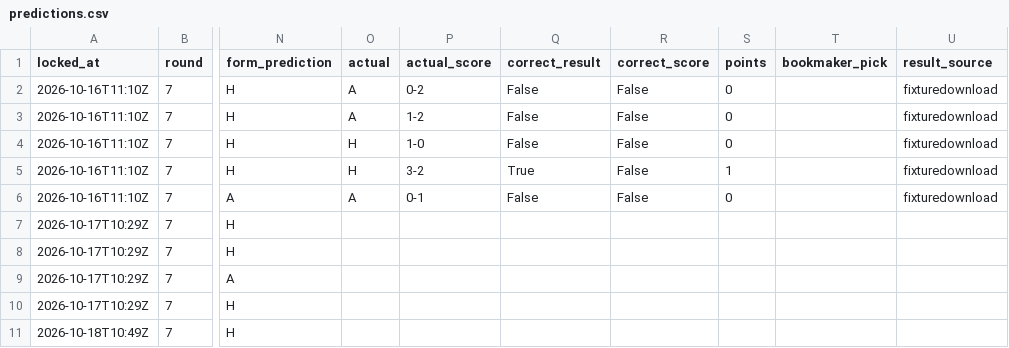
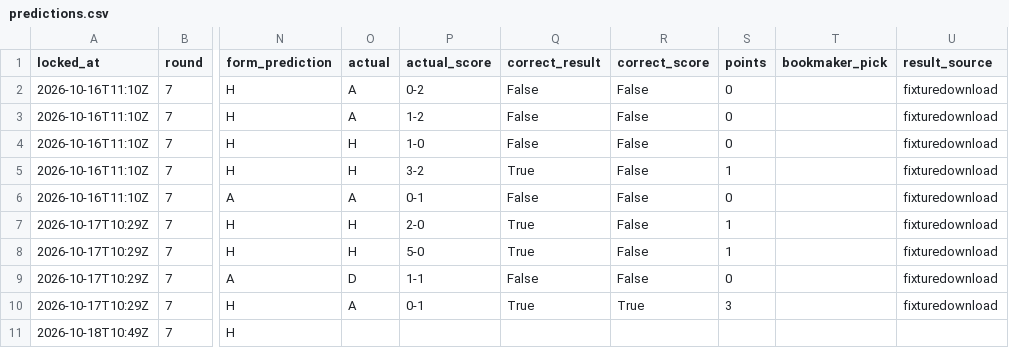
Before and after one commit to azwadtahmid/PremierLeaguePredictor, a CSV file: results/predictions.csv, drawn as a sheet; only a part is shown, gaps mark what is left out; the diff names each change by its address in the sheet, - before the commit and + after, or states it on an @@ line.

```diff
--- a/results/predictions.csv
+++ b/results/predictions.csv
-O7:O8 (actual): (empty)
+O7:O8 (actual): H
-P7 (actual_score): (empty)
+P7 (actual_score): 2-0
-Q7:Q8 (correct_result): (empty)
+Q7:Q8 (correct_result): True
-R7:R9 (correct_score): (empty)
+R7:R9 (correct_score): False
-S7:S8 (points): (empty)
+S7:S8 (points): 1
-U7:U10 (result_source): (empty)
+U7:U10 (result_source): fixturedownload
-P8 (actual_score): (empty)
+P8 (actual_score): 5-0
-O9 (actual): (empty)
+O9 (actual): D
-P9 (actual_score): (empty)
+P9 (actual_score): 1-1
-Q9 (correct_result): (empty)
+Q9 (correct_result): False
-S9 (points): (empty)
+S9 (points): 0
-O10 (actual): (empty)
+O10 (actual): A
-P10 (actual_score): (empty)
+P10 (actual_score): 0-1
-Q10 (correct_result): (empty)
+Q10 (correct_result): True
-R10 (correct_score): (empty)
+R10 (correct_score): True
-S10 (points): (empty)
+S10 (points): 3
```
Also changed, not shown: 2 other files.
